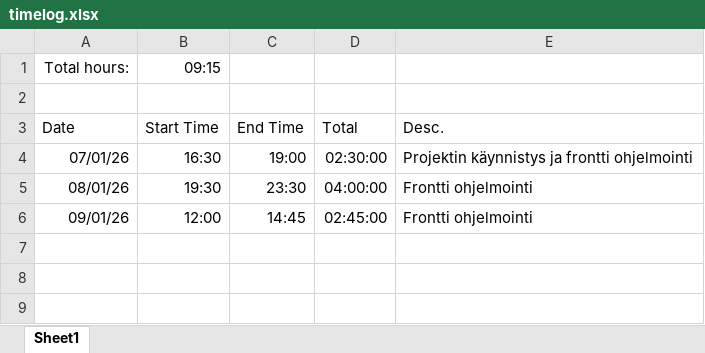
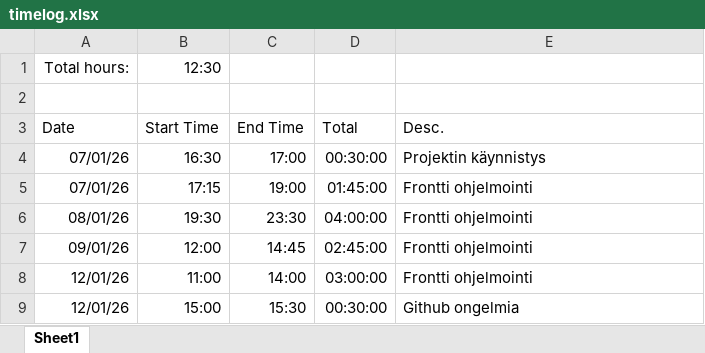
Before and after one commit to sjkorpela/riichi-mahjong-hand-points-calculator, an Excel workbook: timelog.xlsx, sheet Sheet1, drawn as a sheet; values as stored, in another font and other column widths than the file's, no borders; the diff names each change by its address in the sheet, - before the commit and + after, or states it on an @@ line.

Commit message:
Update Timelog

```diff
--- a/timelog.xlsx (sheet Sheet1)
+++ b/timelog.xlsx (sheet Sheet1)
-B1 (Start Time): 09:15
+B1 (Start Time): 12:30
-C4 (End Time): 19:00
+C4 (End Time): 17:00
-D4 (Total): 02:30:00
+D4 (Total): 00:30:00
-E4 (Desc.): Projektin käynnistys ja frontti ohjelmointi
+E4 (Desc.): Projektin käynnistys
+row 5: 07/01/26 | 17:15 | 19:00 | 01:45:00 | Frontti ohjelmointi
+row 8: 12/01/26 | 11:00 | 14:00 | 03:00:00 | Frontti ohjelmointi
+row 9: 12/01/26 | 15:00 | 15:30 | 00:30:00 | Github ongelmia
```
Also changed, not shown: formulas that keep their value.
